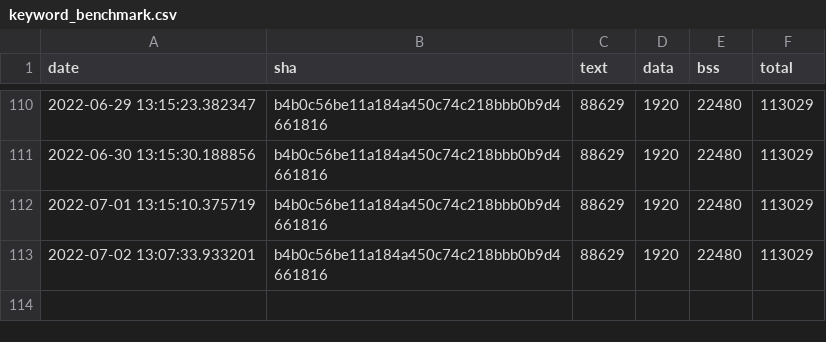
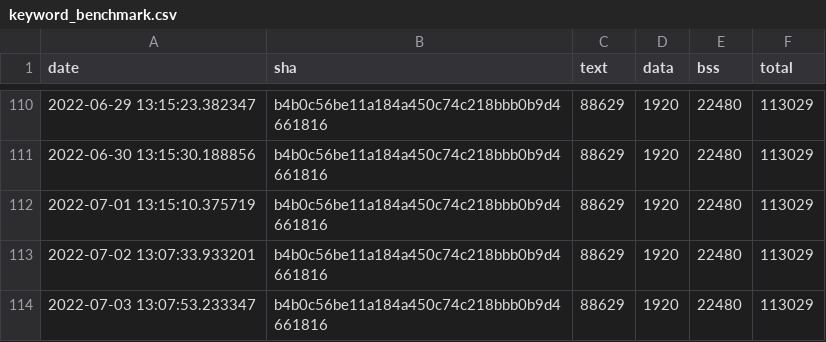
Before and after one commit to jwithers/tflite-micro, a CSV file: data/continuous_builds/size_profiling/linux_x86_64_release/keyword_benchmark.csv, drawn as a sheet; only a part is shown, gaps mark what is left out; the diff names each change by its address in the sheet, - before the commit and + after, or states it on an @@ line.

Commit message:
Automated binary size log update

```diff
--- a/data/continuous_builds/size_profiling/linux_x86_64_release/keyword_benchmark.csv
+++ b/data/continuous_builds/size_profiling/linux_x86_64_release/keyword_benchmark.csv
+row 114: 2022-07-03 13:07:53.233347 | b4b0c56be11a184a450c74c218bbb0b9d4661816 | 88629 | 1920 | 22480 | 113029
```
Also changed, not shown: data/continuous_builds/size_profiling/linux_x86_64_release/baseline_memory_footprint.csv, data/continuous_builds/size_profiling/linux_x86_64_release/interpreter_memory_footprint.csv.
